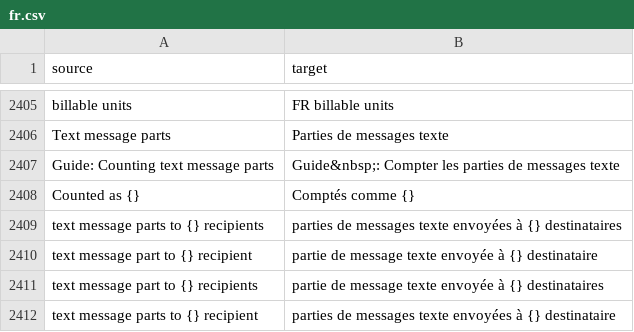
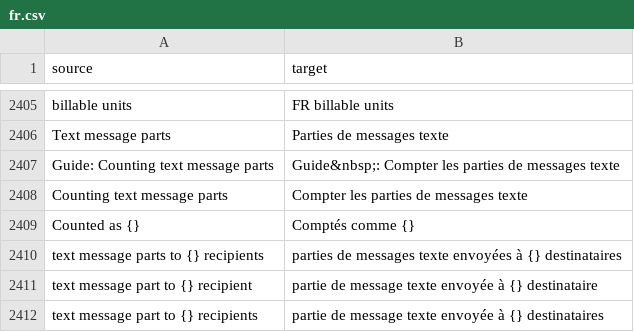
Before and after one commit to cds-snc/notification-admin, a CSV file: app/translations/csv/fr.csv, drawn as a sheet; only a part is shown, gaps mark what is left out; the shorter side is filled out with more unchanged rows; the diff names each change by its address in the sheet, - before the commit and + after, or states it on an @@ line.

Commit message:
Update link title and add translation

```diff
--- a/app/translations/csv/fr.csv
+++ b/app/translations/csv/fr.csv
+row 2408: Counting text message parts | Compter les parties de messages texte
```
Also changed, not shown: 1 other file.
